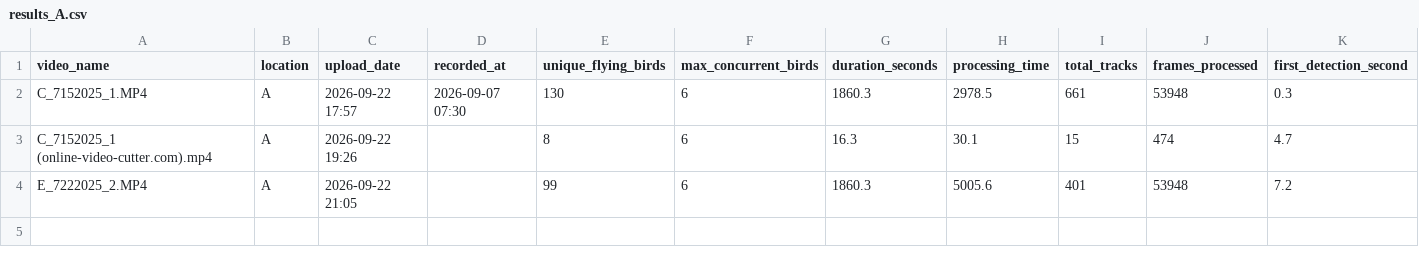
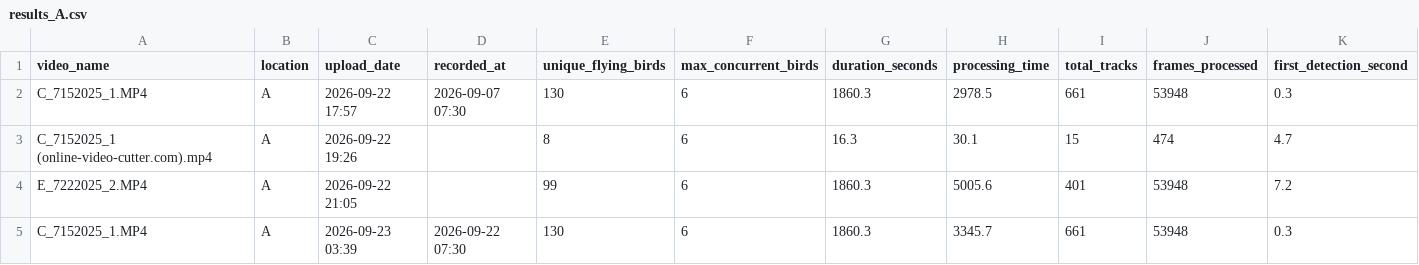
Before and after one commit to ZelmarR/bird_counter_data, a CSV file: results/vaish13281_gmail_com/results_A.csv, drawn as a sheet; only a part is shown; rows hold the shown columns only; the diff names each change by its address in the sheet, - before the commit and + after, or states it on an @@ line.

Commit message:
Update results for location A (vaish13281_gmail_com)

```diff
--- a/results/vaish13281_gmail_com/results_A.csv
+++ b/results/vaish13281_gmail_com/results_A.csv
+row 5: C_7152025_1.MP4 | A | 2026-09-23 03:39 | 2026-09-22 07:30 | 130 | 6 | 1860.3 | 3345.7 | 661 | 53948 | 0.3
```
